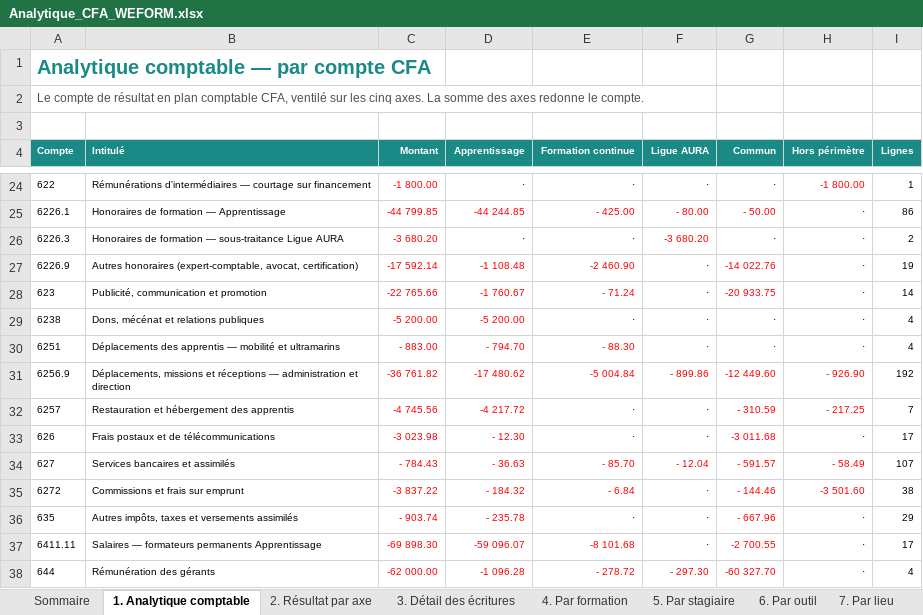
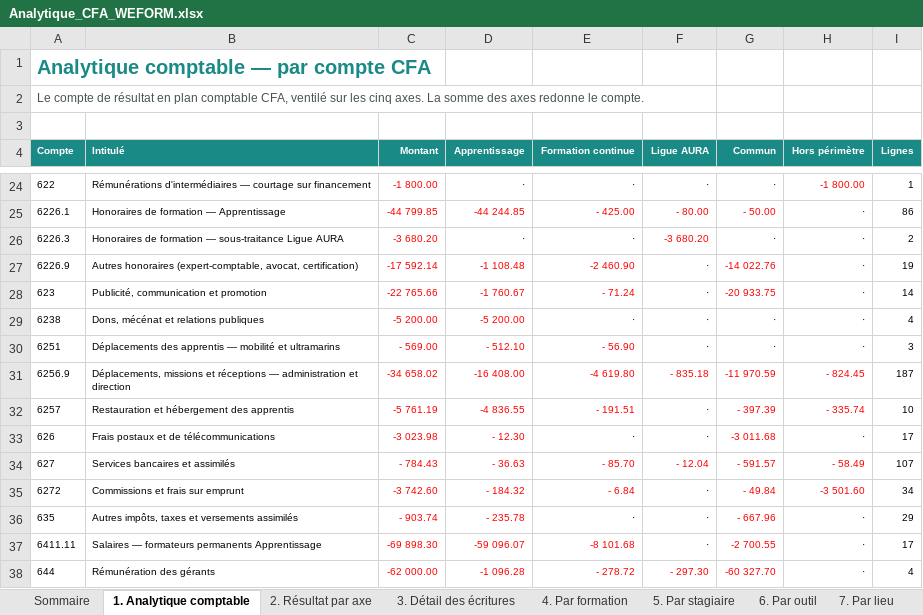
Before and after one commit to Antho01580/APPLI, an Excel workbook: dossier-cfa/livrables/Analytique_CFA_WEFORM.xlsx, sheet 1. Analytique comptable, drawn as a sheet; only a part is shown, gaps mark what is left out; values as stored, in another font and other column widths than the file's, no borders; the diff covers the shown part only; the diff names each change by its address in the sheet, - before the commit and + after, or states it on an @@ line.

```diff
--- a/dossier-cfa/livrables/Analytique_CFA_WEFORM.xlsx (sheet 1. Analytique comptable)
+++ b/dossier-cfa/livrables/Analytique_CFA_WEFORM.xlsx (sheet 1. Analytique comptable)
-C30 (Montant): - 883.00
+C30 (Montant): - 569.00
-D30 (Apprentissage): - 794.70
+D30 (Apprentissage): - 512.10
-E30 (Formation continue): - 88.30
+E30 (Formation continue): - 56.90
-I30 (Lignes): 4
+I30 (Lignes): 3
-C31 (Montant): -36 761.82
+C31 (Montant): -34 658.02
-D31 (Apprentissage): -17 480.62
+D31 (Apprentissage): -16 408.00
-E31 (Formation continue): -5 004.84
+E31 (Formation continue): -4 619.80
-F31 (Ligue AURA): - 899.86
+F31 (Ligue AURA): - 835.18
-G31 (Commun): -12 449.60
+G31 (Commun): -11 970.59
-H31 (Hors périmètre): - 926.90
+H31 (Hors périmètre): - 824.45
-I31 (Lignes): 192
+I31 (Lignes): 187
-C32 (Montant): -4 745.56
+C32 (Montant): -5 761.19
-D32 (Apprentissage): -4 217.72
+D32 (Apprentissage): -4 836.55
-E32 (Formation continue): ·
+E32 (Formation continue): - 191.51
-E32 text colour: black
+E32 text colour: #FF0000
-G32 (Commun): - 310.59
+G32 (Commun): - 397.39
-H32 (Hors périmètre): - 217.25
+H32 (Hors périmètre): - 335.74
-I32 (Lignes): 7
+I32 (Lignes): 10
-C35 (Montant): -3 837.22
+C35 (Montant): -3 742.60
-G35 (Commun): - 144.46
+G35 (Commun): - 49.84
-I35 (Lignes): 38
+I35 (Lignes): 34
```
Also changed, not shown: 31 edited cells and cell formats elsewhere in this sheet, sheet 5. Par stagiaire, sheet 3. Détail des écritures, sheet 6. Par outil, sheet 12. Correspondance des comptes, sheet 4. Par formation, sheet 8. Matériel pédagogique, 3 more sheets, other sheet tabs, 19 other files.
